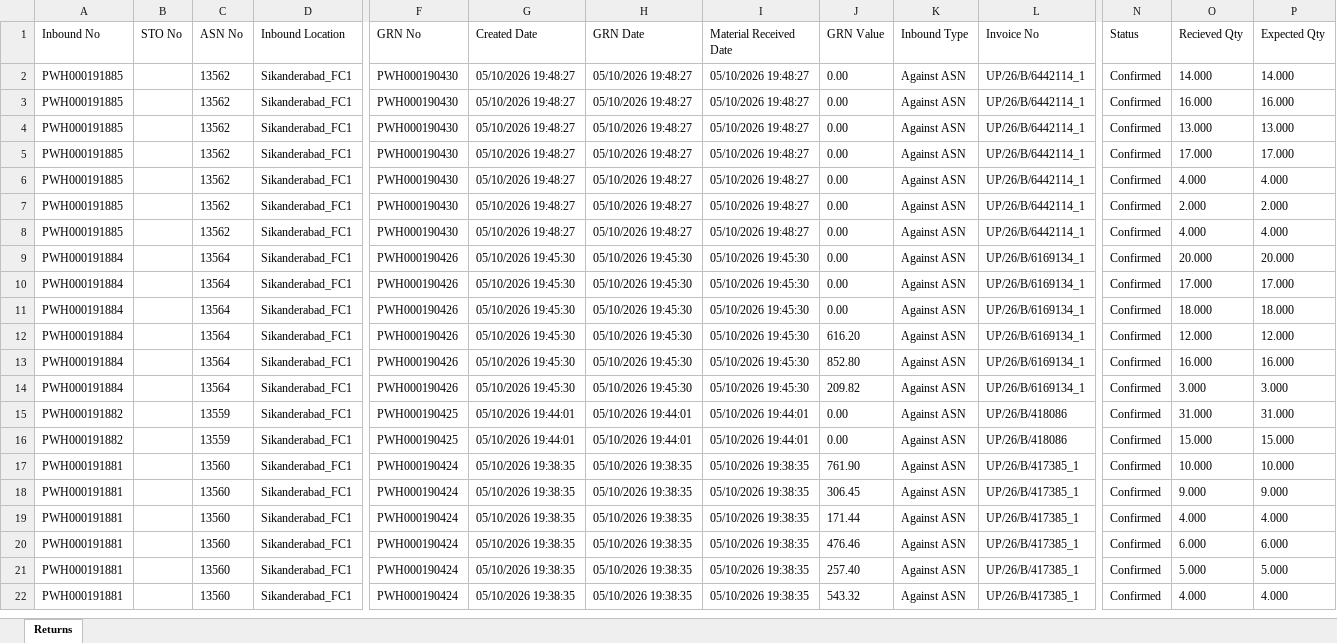
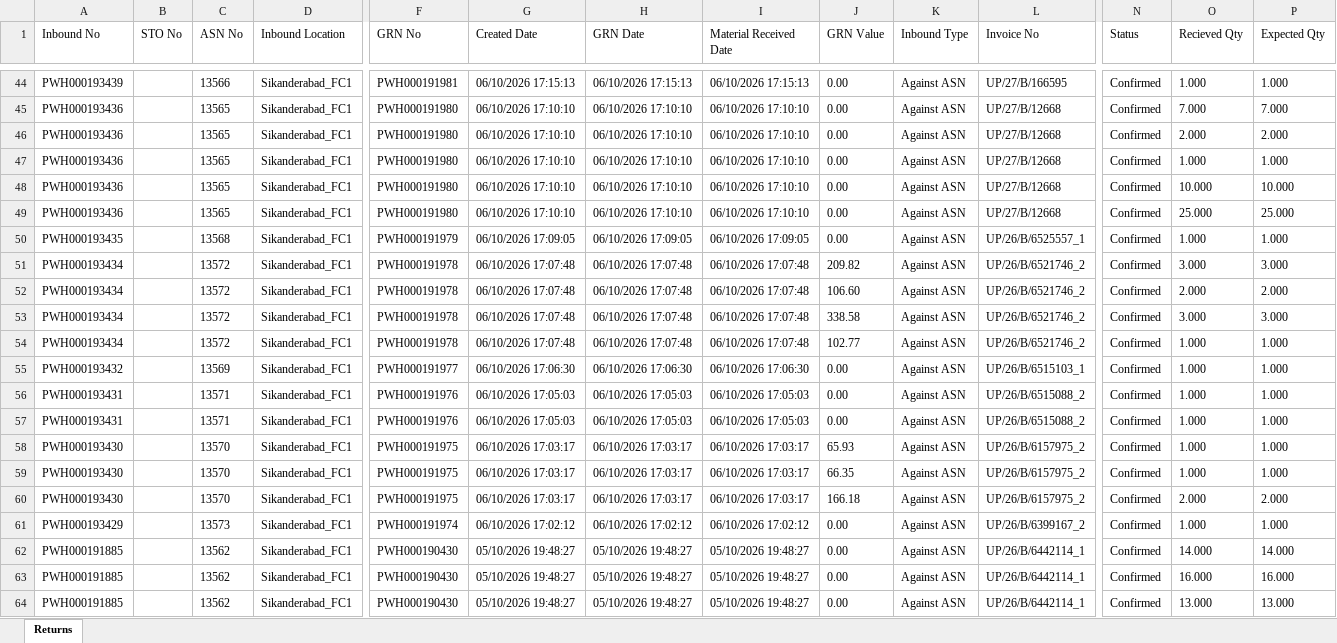
Before and after one commit to Kamal2-Pal/PW-Master-Dashboard-V2, an Excel workbook: returns.xlsx, sheet Returns, drawn as a sheet; only a part is shown, gaps mark what is left out; the shorter side is filled out with more unchanged rows; values as stored, in another font and other column widths than the file's, no borders; rows hold the shown columns only; the diff covers the shown part only; the diff names each change by its address in the sheet, - before the commit and + after, or states it on an @@ line.

```diff
--- a/returns.xlsx (sheet Returns)
+++ b/returns.xlsx (sheet Returns)
+row 44: PWH000193439 |  | 13566 | Sikanderabad_FC1 | PWH000191981 | 06/10/2026 17:15:13 | 06/10/2026 17:15:13 | 06/10/2026 17:15:13 | 0.00 | Against ASN | UP/27/B/166595 | Confirmed | 1.000 | 1.000
+row 45: PWH000193436 |  | 13565 | Sikanderabad_FC1 | PWH000191980 | 06/10/2026 17:10:10 | 06/10/2026 17:10:10 | 06/10/2026 17:10:10 | 0.00 | Against ASN | UP/27/B/12668 | Confirmed | 7.000 | 7.000
+row 46: PWH000193436 |  | 13565 | Sikanderabad_FC1 | PWH000191980 | 06/10/2026 17:10:10 | 06/10/2026 17:10:10 | 06/10/2026 17:10:10 | 0.00 | Against ASN | UP/27/B/12668 | Confirmed | 2.000 | 2.000
+row 47: PWH000193436 |  | 13565 | Sikanderabad_FC1 | PWH000191980 | 06/10/2026 17:10:10 | 06/10/2026 17:10:10 | 06/10/2026 17:10:10 | 0.00 | Against ASN | UP/27/B/12668 | Confirmed | 1.000 | 1.000
+row 48: PWH000193436 |  | 13565 | Sikanderabad_FC1 | PWH000191980 | 06/10/2026 17:10:10 | 06/10/2026 17:10:10 | 06/10/2026 17:10:10 | 0.00 | Against ASN | UP/27/B/12668 | Confirmed | 10.000 | 10.000
+row 49: PWH000193436 |  | 13565 | Sikanderabad_FC1 | PWH000191980 | 06/10/2026 17:10:10 | 06/10/2026 17:10:10 | 06/10/2026 17:10:10 | 0.00 | Against ASN | UP/27/B/12668 | Confirmed | 25.000 | 25.000
+row 50: PWH000193435 |  | 13568 | Sikanderabad_FC1 | PWH000191979 | 06/10/2026 17:09:05 | 06/10/2026 17:09:05 | 06/10/2026 17:09:05 | 0.00 | Against ASN | UP/26/B/6525557_1 | Confirmed | 1.000 | 1.000
+row 51: PWH000193434 |  | 13572 | Sikanderabad_FC1 | PWH000191978 | 06/10/2026 17:07:48 | 06/10/2026 17:07:48 | 06/10/2026 17:07:48 | 209.82 | Against ASN | UP/26/B/6521746_2 | Confirmed | 3.000 | 3.000
+row 52: PWH000193434 |  | 13572 | Sikanderabad_FC1 | PWH000191978 | 06/10/2026 17:07:48 | 06/10/2026 17:07:48 | 06/10/2026 17:07:48 | 106.60 | Against ASN | UP/26/B/6521746_2 | Confirmed | 2.000 | 2.000
+row 53: PWH000193434 |  | 13572 | Sikanderabad_FC1 | PWH000191978 | 06/10/2026 17:07:48 | 06/10/2026 17:07:48 | 06/10/2026 17:07:48 | 338.58 | Against ASN | UP/26/B/6521746_2 | Confirmed | 3.000 | 3.000
+row 54: PWH000193434 |  | 13572 | Sikanderabad_FC1 | PWH000191978 | 06/10/2026 17:07:48 | 06/10/2026 17:07:48 | 06/10/2026 17:07:48 | 102.77 | Against ASN | UP/26/B/6521746_2 | Confirmed | 1.000 | 1.000
+row 55: PWH000193432 |  | 13569 | Sikanderabad_FC1 | PWH000191977 | 06/10/2026 17:06:30 | 06/10/2026 17:06:30 | 06/10/2026 17:06:30 | 0.00 | Against ASN | UP/26/B/6515103_1 | Confirmed | 1.000 | 1.000
+row 56: PWH000193431 |  | 13571 | Sikanderabad_FC1 | PWH000191976 | 06/10/2026 17:05:03 | 06/10/2026 17:05:03 | 06/10/2026 17:05:03 | 0.00 | Against ASN | UP/26/B/6515088_2 | Confirmed | 1.000 | 1.000
+row 57: PWH000193431 |  | 13571 | Sikanderabad_FC1 | PWH000191976 | 06/10/2026 17:05:03 | 06/10/2026 17:05:03 | 06/10/2026 17:05:03 | 0.00 | Against ASN | UP/26/B/6515088_2 | Confirmed | 1.000 | 1.000
+row 58: PWH000193430 |  | 13570 | Sikanderabad_FC1 | PWH000191975 | 06/10/2026 17:03:17 | 06/10/2026 17:03:17 | 06/10/2026 17:03:17 | 65.93 | Against ASN | UP/26/B/6157975_2 | Confirmed | 1.000 | 1.000
+row 59: PWH000193430 |  | 13570 | Sikanderabad_FC1 | PWH000191975 | 06/10/2026 17:03:17 | 06/10/2026 17:03:17 | 06/10/2026 17:03:17 | 66.35 | Against ASN | UP/26/B/6157975_2 | Confirmed | 1.000 | 1.000
+row 60: PWH000193430 |  | 13570 | Sikanderabad_FC1 | PWH000191975 | 06/10/2026 17:03:17 | 06/10/2026 17:03:17 | 06/10/2026 17:03:17 | 166.18 | Against ASN | UP/26/B/6157975_2 | Confirmed | 2.000 | 2.000
+row 61: PWH000193429 |  | 13573 | Sikanderabad_FC1 | PWH000191974 | 06/10/2026 17:02:12 | 06/10/2026 17:02:12 | 06/10/2026 17:02:12 | 0.00 | Against ASN | UP/26/B/6399167_2 | Confirmed | 1.000 | 1.000
```
Also changed, not shown: 42 added rows and 91 edited cells elsewhere in this sheet, data.xlsx, 2 other files.
